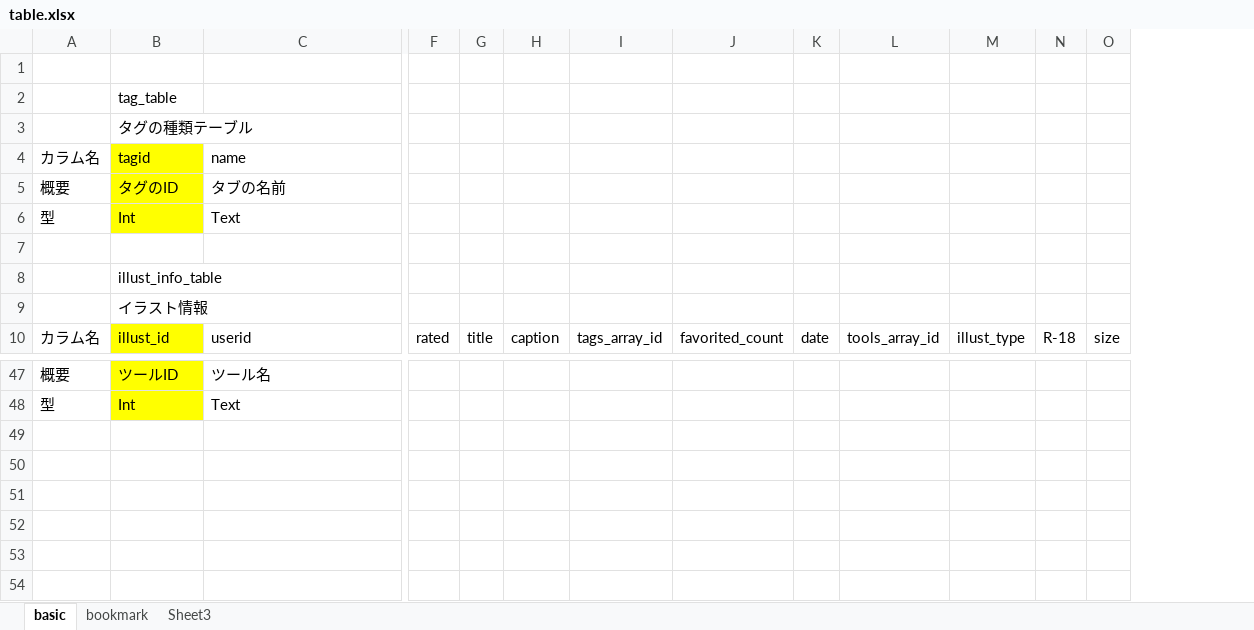
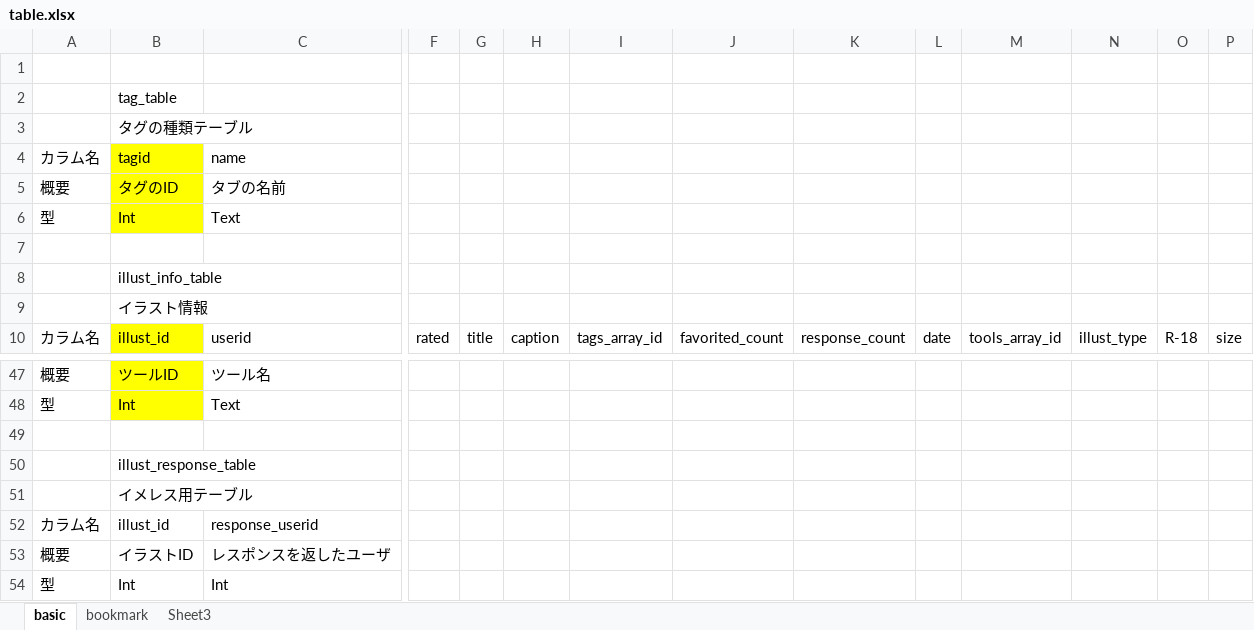
Before and after one commit to GRGSIBERIA/Pixiv, an Excel workbook: lib/table.xlsx, sheet basic, drawn as a sheet; only a part is shown, gaps mark what is left out; values as stored, in another font and other column widths than the file's, no borders; rows hold the shown columns only; the diff names each change by its address in the sheet, - before the commit and + after, or states it on an @@ line.

Commit message:
えくせる

```diff
--- a/lib/table.xlsx (sheet basic)
+++ b/lib/table.xlsx (sheet basic)
+column K, row 10: response_count
+row 49: (empty)
+row 50:  | illust_response_table
+row 51:  | イメレス用テーブル
+row 52: カラム名 | illust_id | response_userid
+row 53: 概要 | イラストID | レスポンスを返したユーザ
+row 54: 型 | Int | Int
```
